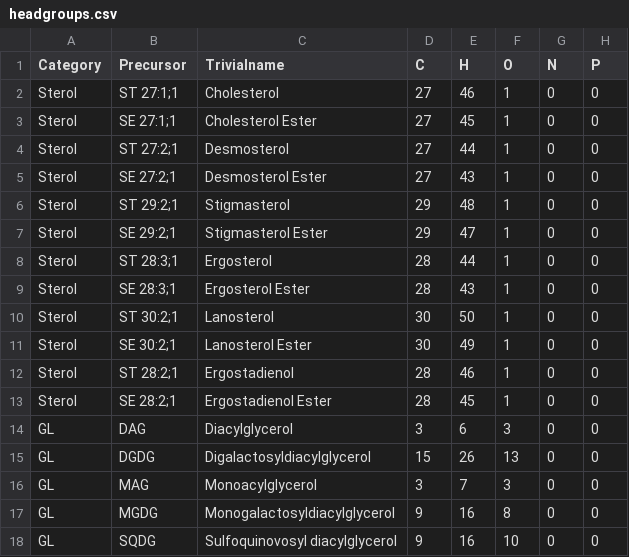
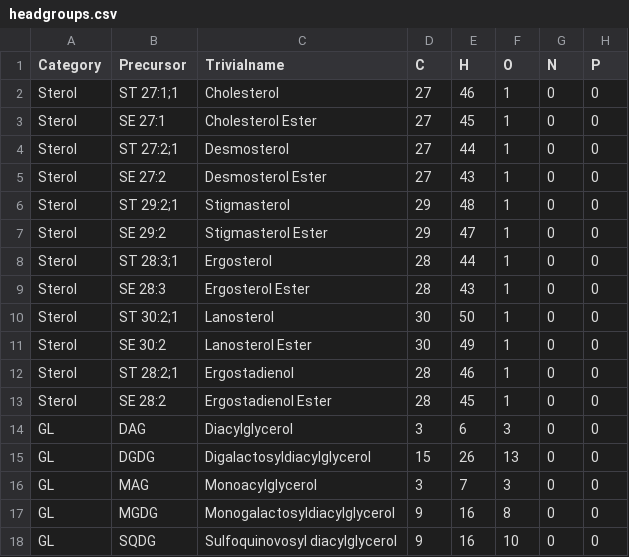
Before and after one commit to lifs-tools/lipidcreator, a CSV file: LipidCreator/data/headgroups.csv, drawn as a sheet; only a part is shown; the diff names each change by its address in the sheet, - before the commit and + after, or states it on an @@ line.

Commit message:
updated for sterol lipids

```diff
--- a/LipidCreator/data/headgroups.csv
+++ b/LipidCreator/data/headgroups.csv
-B3 (Precursor): SE 27:1;1
+B3 (Precursor): SE 27:1
-B5 (Precursor): SE 27:2;1
+B5 (Precursor): SE 27:2
-B7 (Precursor): SE 29:2;1
+B7 (Precursor): SE 29:2
-B9 (Precursor): SE 28:3;1
+B9 (Precursor): SE 28:3
-B11 (Precursor): SE 30:2;1
+B11 (Precursor): SE 30:2
-B13 (Precursor): SE 28:2;1
+B13 (Precursor): SE 28:2
```
Also changed, not shown: LipidCreator/data/ms2fragments.csv, 8 other files.
